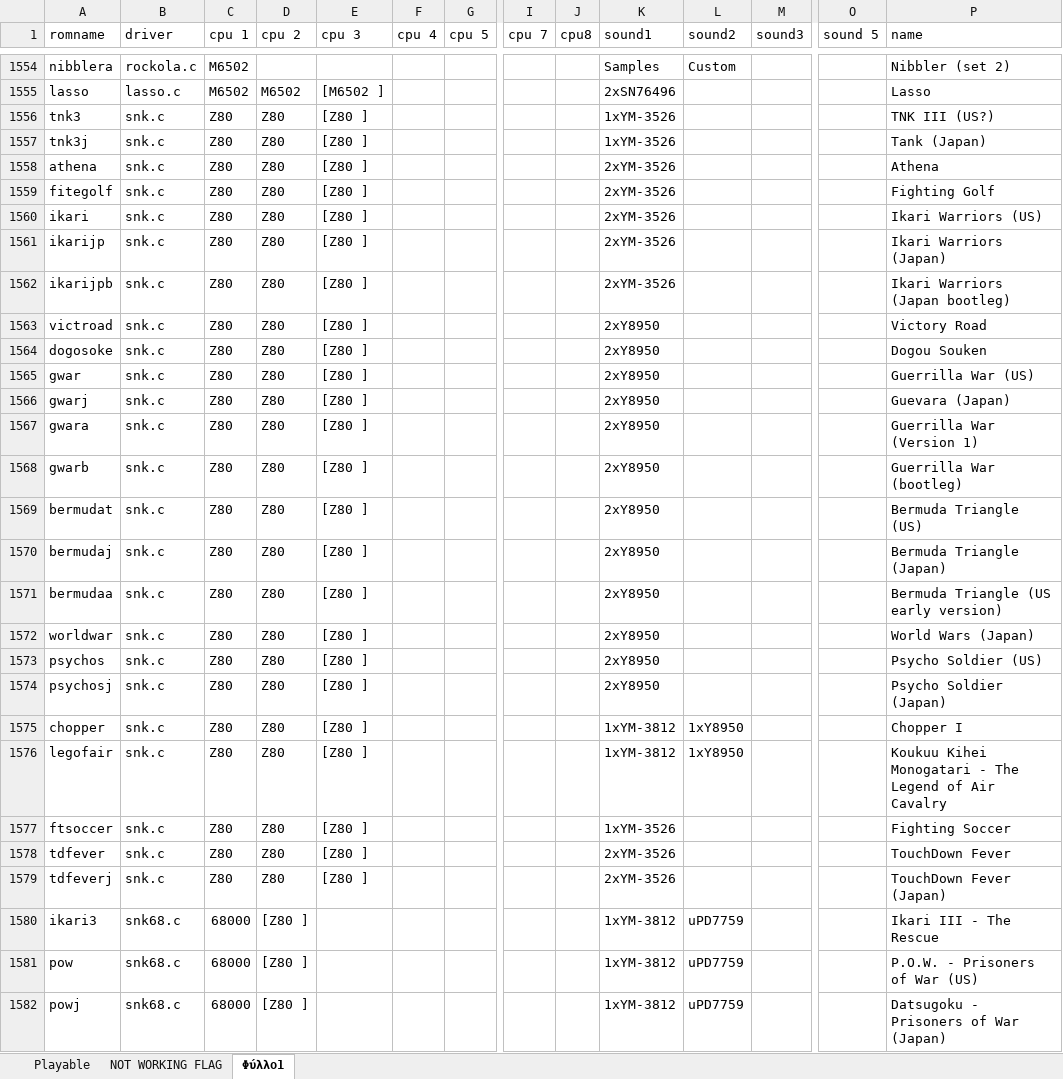
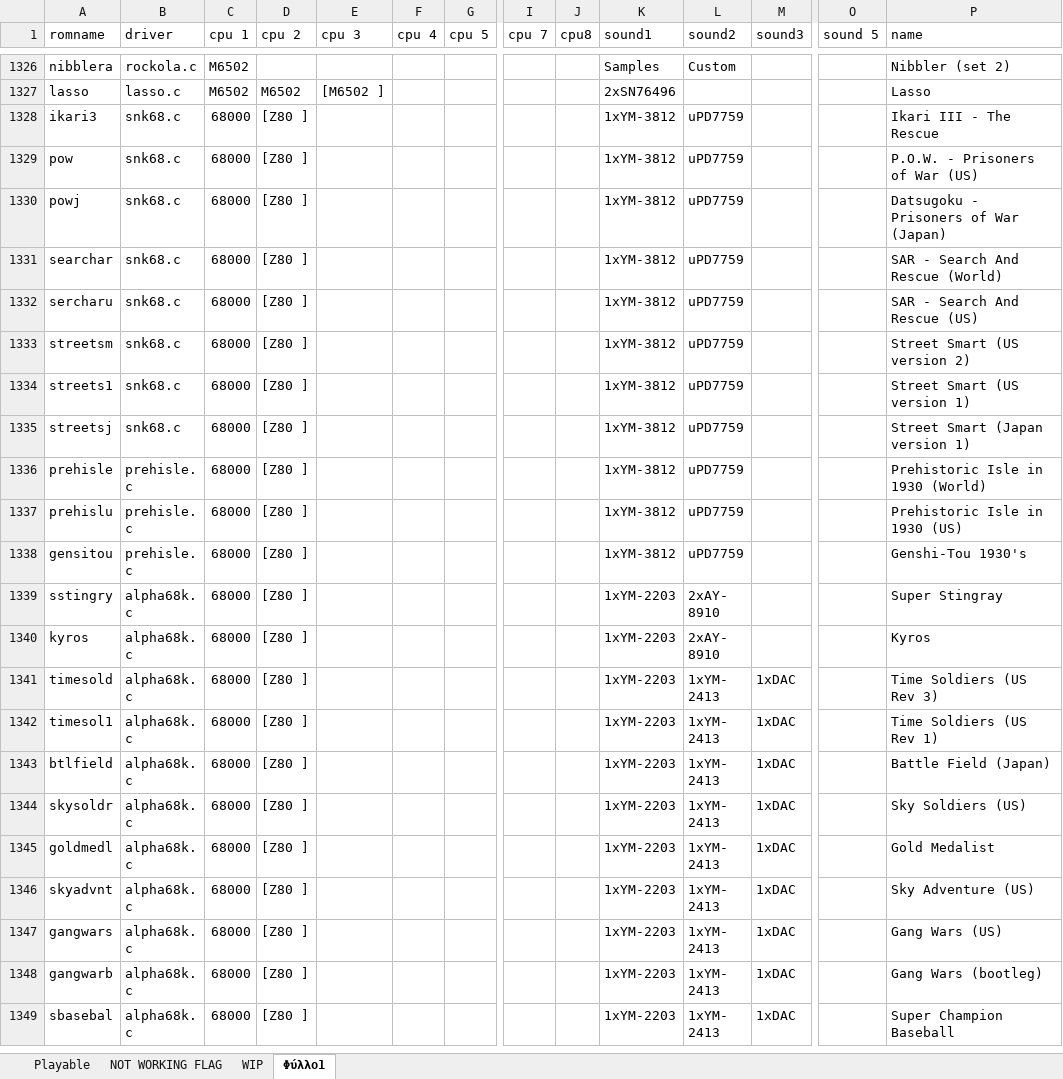
Before and after one commit to georgemoralis/arcadeflex-037b7-deprecated, an Excel workbook: compatibility_list.xlsx, sheet Φύλλο1, drawn as a sheet; only a part is shown, gaps mark what is left out; the shorter side is filled out with more unchanged rows; values as stored, in another font and other column widths than the file's, no borders; rows hold the shown columns only; the diff covers the shown part only; the diff names each change by its address in the sheet, - before the commit and + after, or states it on an @@ line.

```diff
--- a/compatibility_list.xlsx (sheet Φύλλο1)
+++ b/compatibility_list.xlsx (sheet Φύλλο1)
+sheet tab: WIP
-row 1556: tnk3 | snk.c | Z80 | Z80 | [Z80 ] |  |  |  |  | 1xYM-3526 |  |  |  | TNK III (US?)
-row 1557: tnk3j | snk.c | Z80 | Z80 | [Z80 ] |  |  |  |  | 1xYM-3526 |  |  |  | Tank (Japan)
-row 1558: athena | snk.c | Z80 | Z80 | [Z80 ] |  |  |  |  | 2xYM-3526 |  |  |  | Athena
-row 1559: fitegolf | snk.c | Z80 | Z80 | [Z80 ] |  |  |  |  | 2xYM-3526 |  |  |  | Fighting Golf
-row 1560: ikari | snk.c | Z80 | Z80 | [Z80 ] |  |  |  |  | 2xYM-3526 |  |  |  | Ikari Warriors (US)
-row 1561: ikarijp | snk.c | Z80 | Z80 | [Z80 ] |  |  |  |  | 2xYM-3526 |  |  |  | Ikari Warriors (Japan)
-row 1562: ikarijpb | snk.c | Z80 | Z80 | [Z80 ] |  |  |  |  | 2xYM-3526 |  |  |  | Ikari Warriors (Japan bootleg)
-row 1563: victroad | snk.c | Z80 | Z80 | [Z80 ] |  |  |  |  | 2xY8950 |  |  |  | Victory Road
-row 1564: dogosoke | snk.c | Z80 | Z80 | [Z80 ] |  |  |  |  | 2xY8950 |  |  |  | Dogou Souken
-row 1565: gwar | snk.c | Z80 | Z80 | [Z80 ] |  |  |  |  | 2xY8950 |  |  |  | Guerrilla War (US)
-row 1566: gwarj | snk.c | Z80 | Z80 | [Z80 ] |  |  |  |  | 2xY8950 |  |  |  | Guevara (Japan)
-row 1567: gwara | snk.c | Z80 | Z80 | [Z80 ] |  |  |  |  | 2xY8950 |  |  |  | Guerrilla War (Version 1)
-row 1568: gwarb | snk.c | Z80 | Z80 | [Z80 ] |  |  |  |  | 2xY8950 |  |  |  | Guerrilla War (bootleg)
-row 1569: bermudat | snk.c | Z80 | Z80 | [Z80 ] |  |  |  |  | 2xY8950 |  |  |  | Bermuda Triangle (US)
-row 1570: bermudaj | snk.c | Z80 | Z80 | [Z80 ] |  |  |  |  | 2xY8950 |  |  |  | Bermuda Triangle (Japan)
-row 1571: bermudaa | snk.c | Z80 | Z80 | [Z80 ] |  |  |  |  | 2xY8950 |  |  |  | Bermuda Triangle (US early version)
-row 1572: worldwar | snk.c | Z80 | Z80 | [Z80 ] |  |  |  |  | 2xY8950 |  |  |  | World Wars (Japan)
-row 1573: psychos | snk.c | Z80 | Z80 | [Z80 ] |  |  |  |  | 2xY8950 |  |  |  | Psycho Soldier (US)
-row 1574: psychosj | snk.c | Z80 | Z80 | [Z80 ] |  |  |  |  | 2xY8950 |  |  |  | Psycho Soldier (Japan)
-row 1575: chopper | snk.c | Z80 | Z80 | [Z80 ] |  |  |  |  | 1xYM-3812 | 1xY8950 |  |  | Chopper I
-row 1576: legofair | snk.c | Z80 | Z80 | [Z80 ] |  |  |  |  | 1xYM-3812 | 1xY8950 |  |  | Koukuu Kihei Monogatari - The Legend of Air Cavalry
-row 1577: ftsoccer | snk.c | Z80 | Z80 | [Z80 ] |  |  |  |  | 1xYM-3526 |  |  |  | Fighting Soccer
-row 1578: tdfever | snk.c | Z80 | Z80 | [Z80 ] |  |  |  |  | 2xYM-3526 |  |  |  | TouchDown Fever
-row 1579: tdfeverj | snk.c | Z80 | Z80 | [Z80 ] |  |  |  |  | 2xYM-3526 |  |  |  | TouchDown Fever (Japan)
```
Also changed, not shown: 245 removed rows elsewhere in this sheet.
